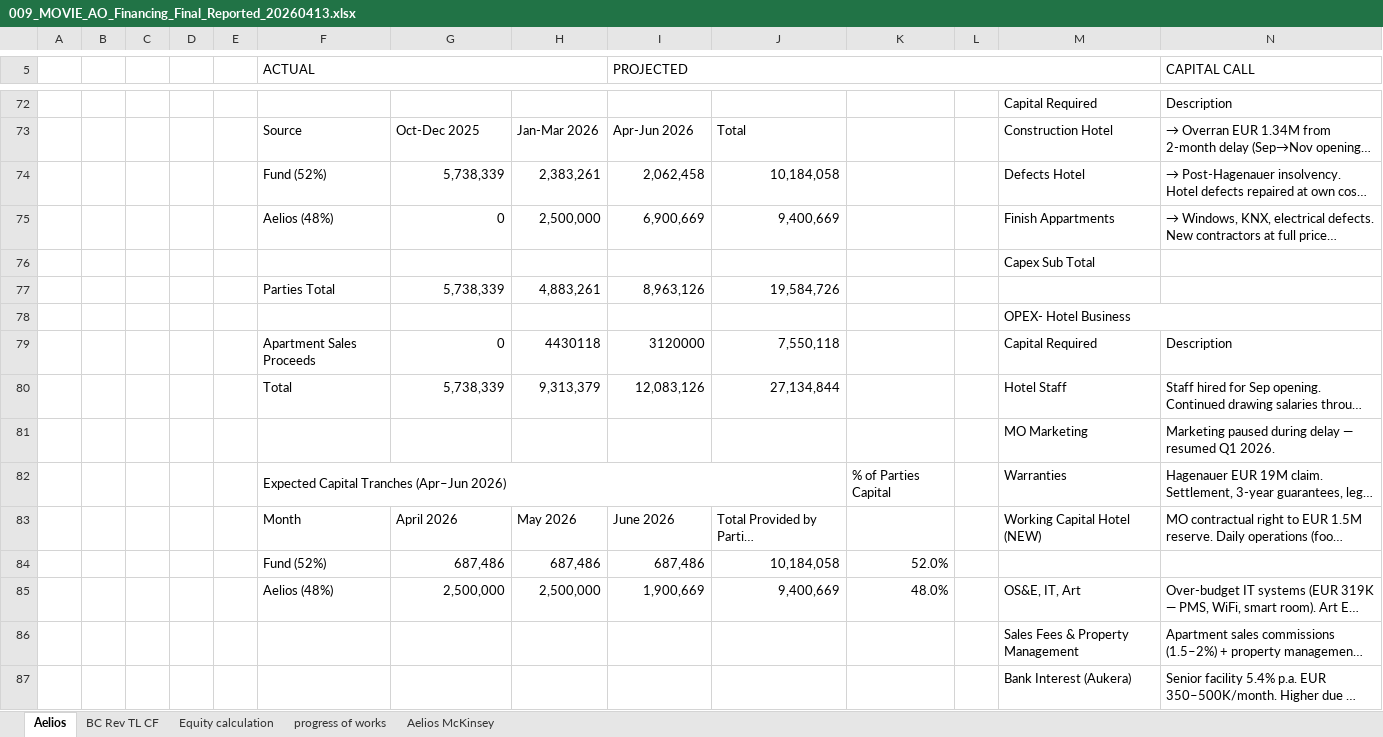
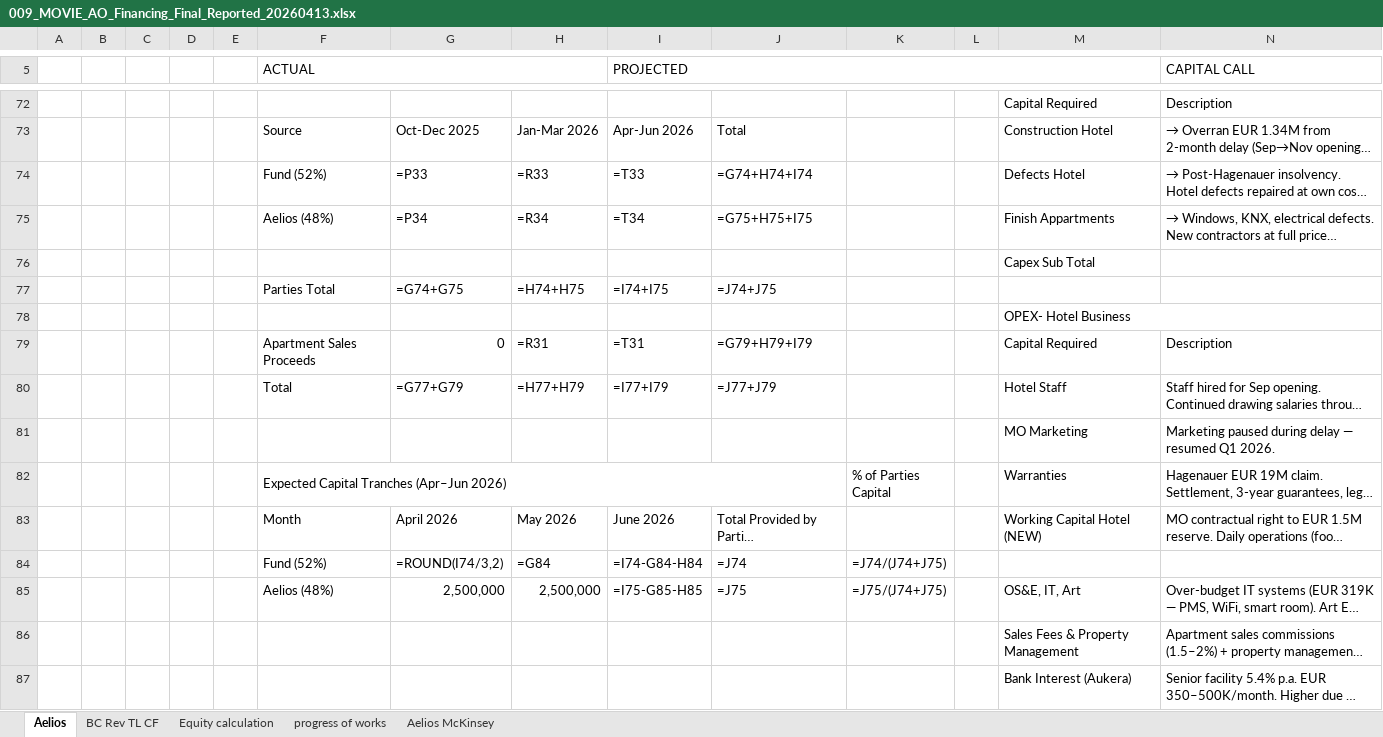
Before and after one commit to vallen300-bit/baker-master, an Excel workbook: docs-site/ao/009_MOVIE_AO_Financing_Final_Reported_20260413.xlsx, sheet Aelios, drawn as a sheet; only a part is shown, gaps mark what is left out; long unchanged cells end in …; values as stored, in another font and other column widths than the file's, no cell formats; formulas without a stored value are shown as written; removed rows and columns are numbered as before the commit, all else as after; rows hold the shown columns only; the diff covers the shown part only; the diff names each change by its address in the sheet, - before the commit and + after, or states it on an @@ line.

```diff
--- a/docs-site/ao/009_MOVIE_AO_Financing_Final_Reported_20260413.xlsx (sheet Aelios)
+++ b/docs-site/ao/009_MOVIE_AO_Financing_Final_Reported_20260413.xlsx (sheet Aelios)
-G74: 5,738,339
+G74: =P33
-H74: 2,383,261
+H74: =R33
-I74 (PROJECTED): 2,062,458
+I74 (PROJECTED): =T33
-J74: 10,184,058
+J74: =G74+H74+I74
-G75: 0
+G75: =P34
-H75: 2,500,000
+H75: =R34
-I75 (PROJECTED): 6,900,669
+I75 (PROJECTED): =T34
-J75: 9,400,669
+J75: =G75+H75+I75
-row 77:  |  |  |  |  | Parties Total | 5,738,339 | 4,883,261 | 8,963,126 | 19,584,726
+row 77:  |  |  |  |  | Parties Total | =G74+G75 | =H74+H75 | =I74+I75 | =J74+J75
-H79: 4430118
+H79: =R31
-I79 (PROJECTED): 3120000
+I79 (PROJECTED): =T31
-J79: 7,550,118
+J79: =G79+H79+I79
-G80: 5,738,339
+G80: =G77+G79
-H80: 9,313,379
+H80: =H77+H79
-I80 (PROJECTED): 12,083,126
+I80 (PROJECTED): =I77+I79
-J80: 27,134,844
+J80: =J77+J79
-row 84:  |  |  |  |  | Fund (52%) | 687,486 | 687,486 | 687,486 | 10,184,058 | 52.0%
+row 84:  |  |  |  |  | Fund (52%) | =ROUND(I74/3,2) | =G84 | =I74-G84-H84 | =J74 | =J74/(J74+J75)
-I85 (PROJECTED): 1,900,669
+I85 (PROJECTED): =I75-G85-H85
-J85: 9,400,669
+J85: =J75
-K85: 48.0%
+K85: =J75/(J74+J75)
```
Also changed, not shown: 43 edited cells elsewhere in this sheet, sheet Aelios McKinsey, sheet BC Rev TL CF, sheet Equity calculation, sheet progress of works, cell formats, hidden cells, docs-site/ao/009_MOVIE_AO_Financing_Final_Reported_Eng_20260413.xlsx.
